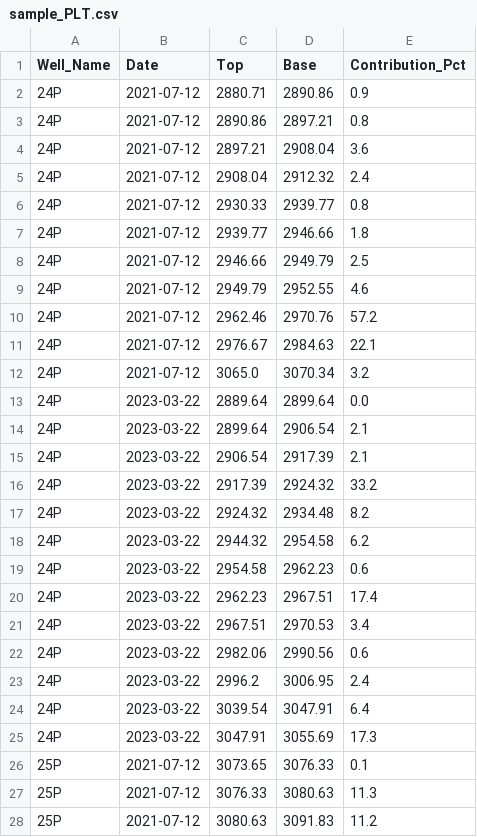
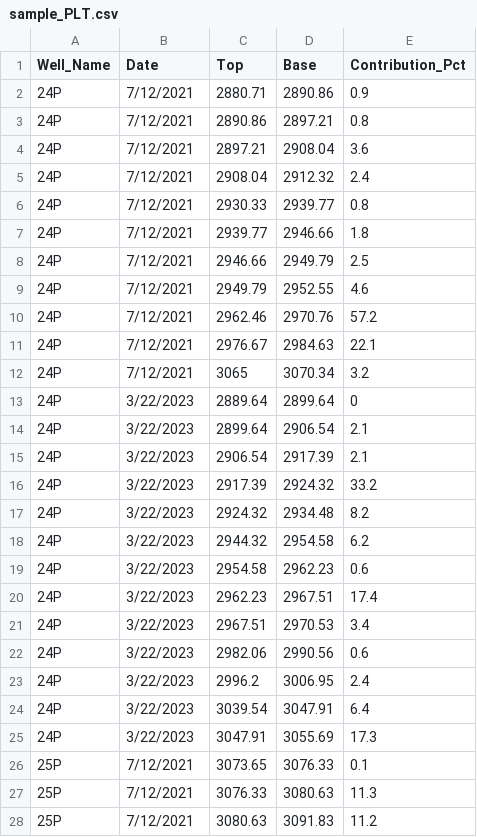
Before and after one commit to lmvu103/VPERF, a CSV file: sample_PLT.csv, drawn as a sheet; only a part is shown; the diff covers the shown part only.

```diff
--- a/sample_PLT.csv
+++ b/sample_PLT.csv
@@ -1,28 +1,28 @@
 Well_Name,Date,Top,Base,Contribution_Pct
-24P,2021-07-12,2880.71,2890.86,0.9
-24P,2021-07-12,2890.86,2897.21,0.8
-24P,2021-07-12,2897.21,2908.04,3.6
-24P,2021-07-12,2908.04,2912.32,2.4
-24P,2021-07-12,2930.33,2939.77,0.8
-24P,2021-07-12,2939.77,2946.66,1.8
-24P,2021-07-12,2946.66,2949.79,2.5
-24P,2021-07-12,2949.79,2952.55,4.6
-24P,2021-07-12,2962.46,2970.76,57.2
-24P,2021-07-12,2976.67,2984.63,22.1
-24P,2021-07-12,3065.0,3070.34,3.2
-24P,2023-03-22,2889.64,2899.64,0.0
-24P,2023-03-22,2899.64,2906.54,2.1
-24P,2023-03-22,2906.54,2917.39,2.1
-24P,2023-03-22,2917.39,2924.32,33.2
-24P,2023-03-22,2924.32,2934.48,8.2
-24P,2023-03-22,2944.32,2954.58,6.2
-24P,2023-03-22,2954.58,2962.23,0.6
-24P,2023-03-22,2962.23,2967.51,17.4
-24P,2023-03-22,2967.51,2970.53,3.4
-24P,2023-03-22,2982.06,2990.56,0.6
-24P,2023-03-22,2996.2,3006.95,2.4
-24P,2023-03-22,3039.54,3047.91,6.4
-24P,2023-03-22,3047.91,3055.69,17.3
-25P,2021-07-12,3073.65,3076.33,0.1
-25P,2021-07-12,3076.33,3080.63,11.3
-25P,2021-07-12,3080.63,3091.83,11.2
+24P,7/12/2021,2880.71,2890.86,0.9
+24P,7/12/2021,2890.86,2897.21,0.8
+24P,7/12/2021,2897.21,2908.04,3.6
+24P,7/12/2021,2908.04,2912.32,2.4
+24P,7/12/2021,2930.33,2939.77,0.8
+24P,7/12/2021,2939.77,2946.66,1.8
+24P,7/12/2021,2946.66,2949.79,2.5
+24P,7/12/2021,2949.79,2952.55,4.6
+24P,7/12/2021,2962.46,2970.76,57.2
+24P,7/12/2021,2976.67,2984.63,22.1
+24P,7/12/2021,3065,3070.34,3.2
+24P,3/22/2023,2889.64,2899.64,0
+24P,3/22/2023,2899.64,2906.54,2.1
+24P,3/22/2023,2906.54,2917.39,2.1
+24P,3/22/2023,2917.39,2924.32,33.2
+24P,3/22/2023,2924.32,2934.48,8.2
+24P,3/22/2023,2944.32,2954.58,6.2
+24P,3/22/2023,2954.58,2962.23,0.6
+24P,3/22/2023,2962.23,2967.51,17.4
+24P,3/22/2023,2967.51,2970.53,3.4
+24P,3/22/2023,2982.06,2990.56,0.6
+24P,3/22/2023,2996.2,3006.95,2.4
+24P,3/22/2023,3039.54,3047.91,6.4
+24P,3/22/2023,3047.91,3055.69,17.3
+25P,7/12/2021,3073.65,3076.33,0.1
+25P,7/12/2021,3076.33,3080.63,11.3
+25P,7/12/2021,3080.63,3091.83,11.2
```
Also changed, not shown: 47 edited cells elsewhere in this file, sample_production_history.csv, 2 other files.
